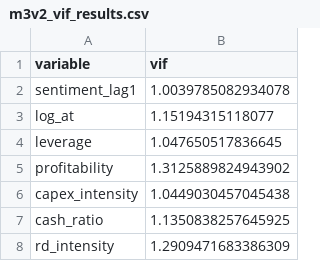
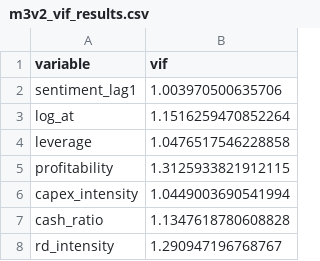
Before and after one commit to Dr-Seagraves/qm2023-capstone-2nd-row-team, a CSV file: results/tables/m3v2_vif_results.csv, drawn as a sheet.

```diff
--- a/results/tables/m3v2_vif_results.csv
+++ b/results/tables/m3v2_vif_results.csv
@@ -1,8 +1,8 @@
 variable,vif
-sentiment_lag1,1.0039785082934078
-log_at,1.15194315118077
-leverage,1.047650517836645
-profitability,1.3125889824943902
-capex_intensity,1.0449030457045438
-cash_ratio,1.1350838257645925
-rd_intensity,1.2909471683386309
+sentiment_lag1,1.003970500635706
+log_at,1.1516259470852264
+leverage,1.0476517546228858
+profitability,1.3125933821912115
+capex_intensity,1.0449003690541994
+cash_ratio,1.1347618780608828
+rd_intensity,1.290947196768767
```
Also changed, not shown: results/tables/m3v2_did_results.csv, results/tables/m3v2_fe_results.csv, 30 other files.
